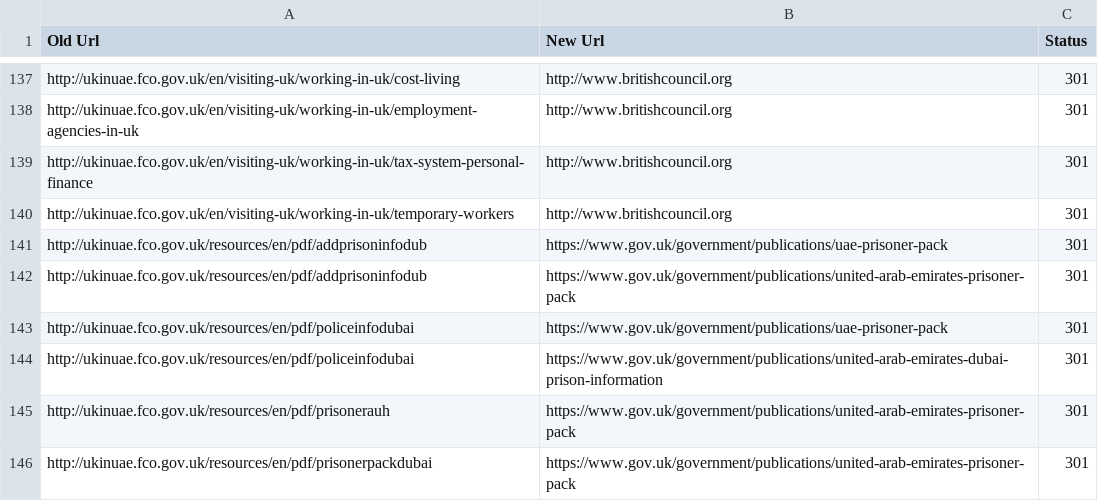
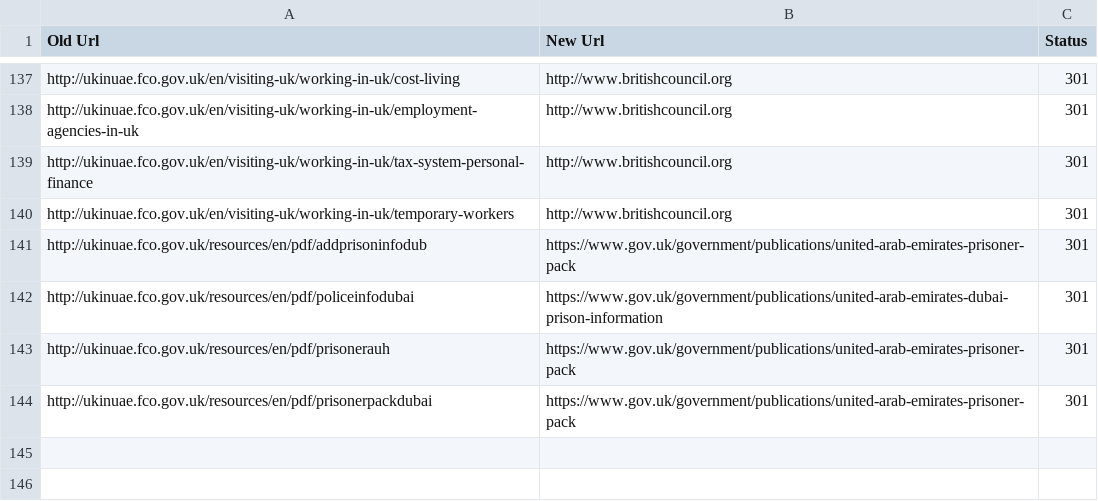
Before and after one commit to alphagov/transition-config, a CSV file: data/mappings/fco_ukinuae.csv, drawn as a sheet; only a part is shown, gaps mark what is left out.

Commit message:
tidy_all_mappings with a trump

```diff
--- a/data/mappings/fco_ukinuae.csv
+++ b/data/mappings/fco_ukinuae.csv
@@ -140,5 +140,3 @@ http://ukinuae.fco.gov.uk/en/visiting-uk/working-in-uk/tax-system-personal-finan
 http://ukinuae.fco.gov.uk/en/visiting-uk/working-in-uk/temporary-workers,http://www.britishcouncil.org,301
-http://ukinuae.fco.gov.uk/resources/en/pdf/addprisoninfodub,https://www.gov.uk/government/publications/uae-prisoner-pack,301
 http://ukinuae.fco.gov.uk/resources/en/pdf/addprisoninfodub,https://www.gov.uk/government/publications/united-arab-emirates-prisoner-pack,301
-http://ukinuae.fco.gov.uk/resources/en/pdf/policeinfodubai,https://www.gov.uk/government/publications/uae-prisoner-pack,301
 http://ukinuae.fco.gov.uk/resources/en/pdf/policeinfodubai,https://www.gov.uk/government/publications/united-arab-emirates-dubai-prison-information,301
```
Also changed, not shown: data/mappings/fco_ukinfrance.csv, data/mappings/fco_ukinperu.csv.
